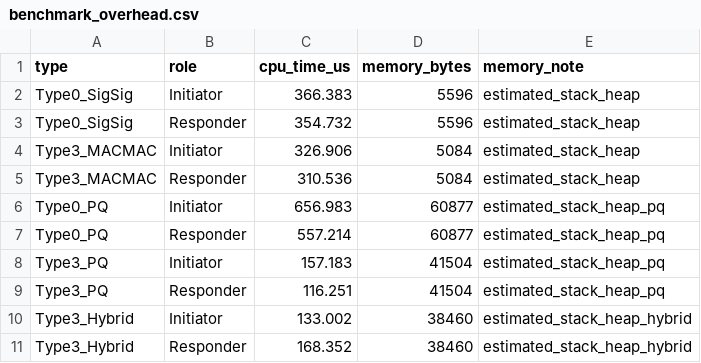
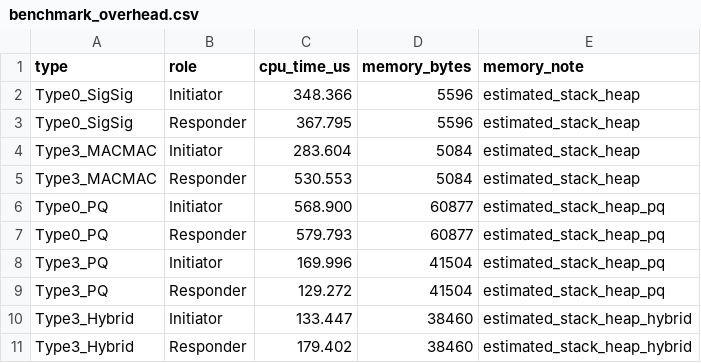
Before and after one commit to adipanca-unud/EDHOC-Hybrid, a CSV file: output/benchmark_overhead.csv, drawn as a sheet.

```diff
--- a/output/benchmark_overhead.csv
+++ b/output/benchmark_overhead.csv
@@ -1,11 +1,11 @@
 type,role,cpu_time_us,memory_bytes,memory_note
-Type0_SigSig,Initiator,366.383,5596,estimated_stack_heap
-Type0_SigSig,Responder,354.732,5596,estimated_stack_heap
-Type3_MACMAC,Initiator,326.906,5084,estimated_stack_heap
-Type3_MACMAC,Responder,310.536,5084,estimated_stack_heap
-Type0_PQ,Initiator,656.983,60877,estimated_stack_heap_pq
-Type0_PQ,Responder,557.214,60877,estimated_stack_heap_pq
-Type3_PQ,Initiator,157.183,41504,estimated_stack_heap_pq
-Type3_PQ,Responder,116.251,41504,estimated_stack_heap_pq
-Type3_Hybrid,Initiator,133.002,38460,estimated_stack_heap_hybrid
-Type3_Hybrid,Responder,168.352,38460,estimated_stack_heap_hybrid
+Type0_SigSig,Initiator,348.366,5596,estimated_stack_heap
+Type0_SigSig,Responder,367.795,5596,estimated_stack_heap
+Type3_MACMAC,Initiator,283.604,5084,estimated_stack_heap
+Type3_MACMAC,Responder,530.553,5084,estimated_stack_heap
+Type0_PQ,Initiator,568.900,60877,estimated_stack_heap_pq
+Type0_PQ,Responder,579.793,60877,estimated_stack_heap_pq
+Type3_PQ,Initiator,169.996,41504,estimated_stack_heap_pq
+Type3_PQ,Responder,129.272,41504,estimated_stack_heap_pq
+Type3_Hybrid,Initiator,133.447,38460,estimated_stack_heap_hybrid
+Type3_Hybrid,Responder,179.402,38460,estimated_stack_heap_hybrid
```
Also changed, not shown: output/benchmark_handshake.csv, output/benchmark_operations.csv, 2 other files.
